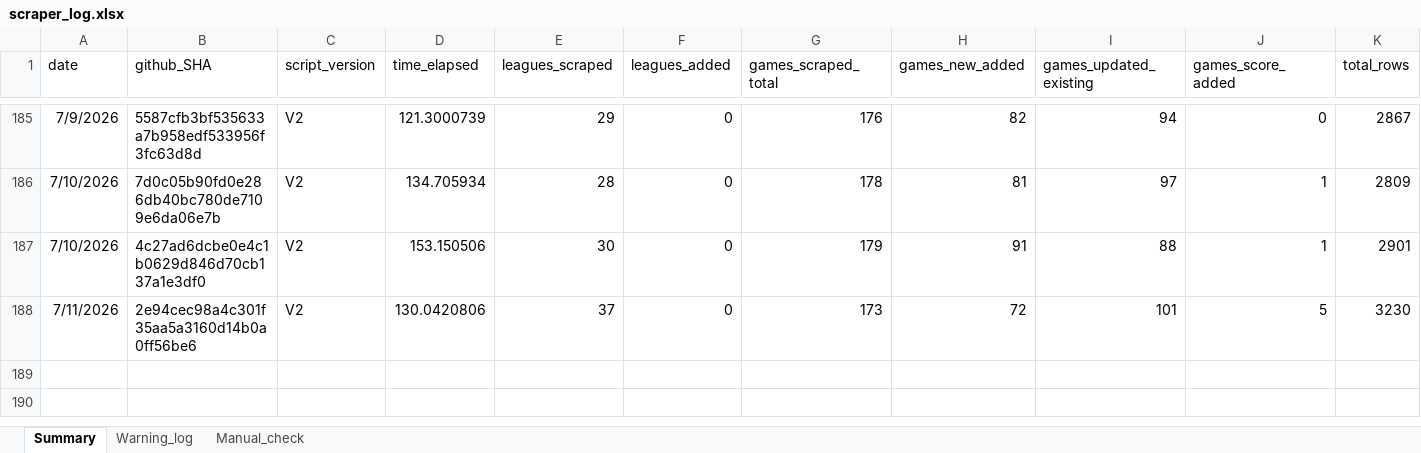
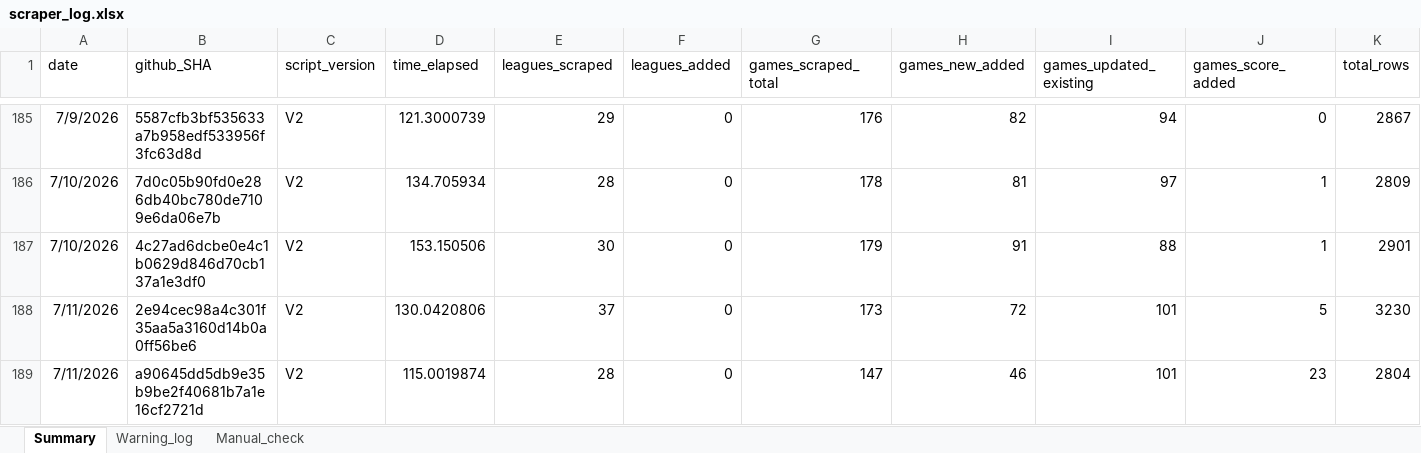
Before and after one commit to Auketas/football_betting, an Excel workbook: data/log/scraper_log.xlsx, sheet Summary, drawn as a sheet; only a part is shown, gaps mark what is left out; values as stored, in another font and other column widths than the file's, no borders; rows hold the shown columns only; the diff names each change by its address in the sheet, - before the commit and + after, or states it on an @@ line.

```diff
--- a/data/log/scraper_log.xlsx (sheet Summary)
+++ b/data/log/scraper_log.xlsx (sheet Summary)
+row 189: 7/11/2026 | a90645dd5db9e35b9be2f40681b7a1e16cf2721d | V2 | 115.0019874 | 28 | 0 | 147 | 46 | 101 | 23 | 2804
```
Also changed, not shown: 18 other files.
